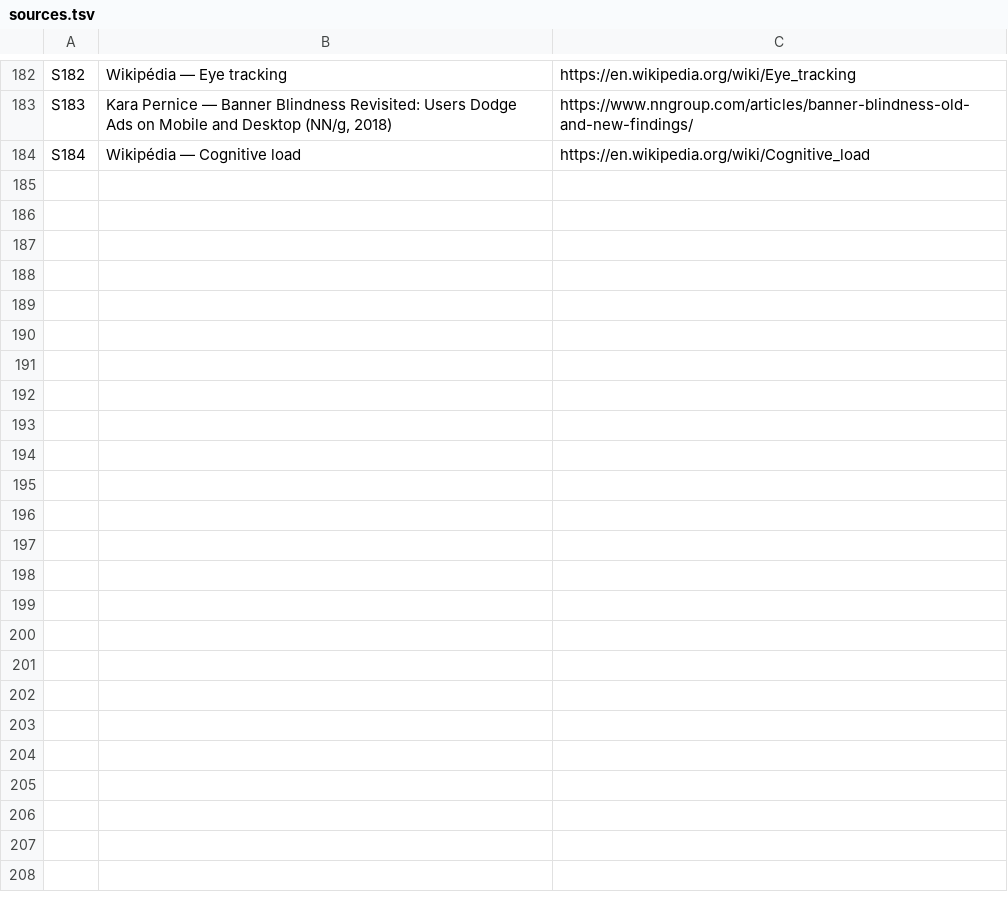
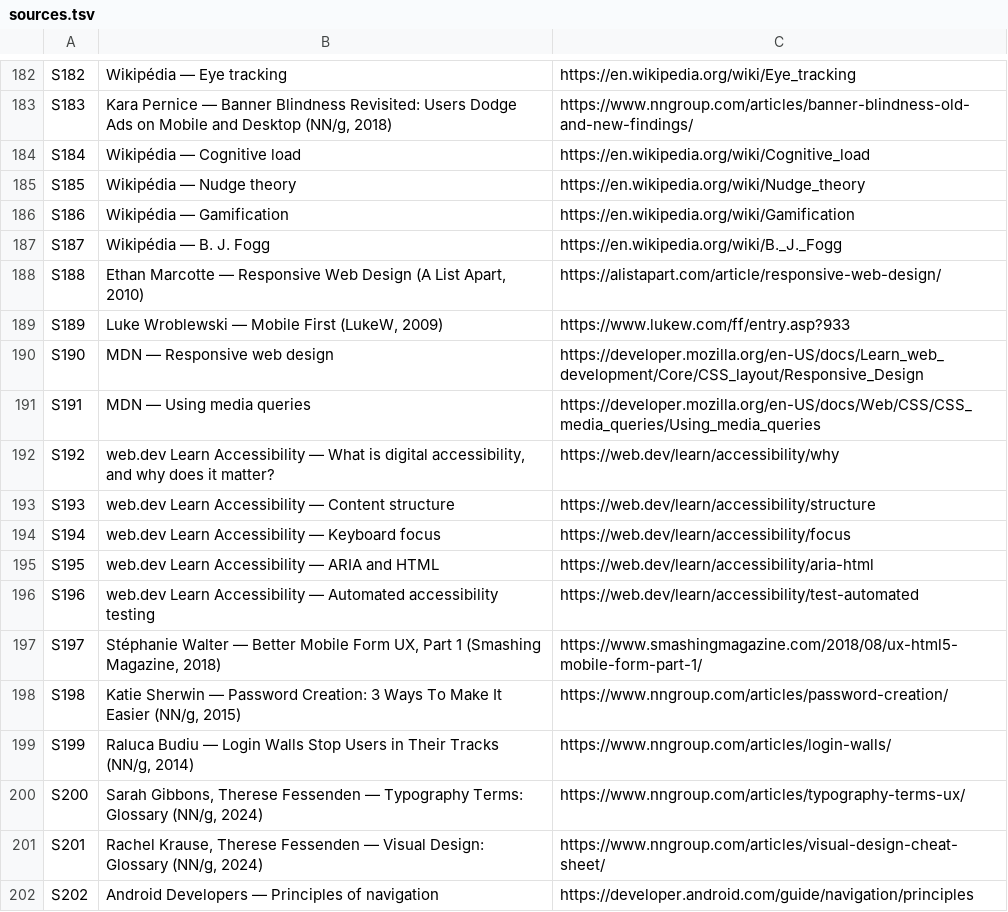
Before and after one commit to JRRocks/Library, a TSV file: docs/ui-ux/sources.tsv, drawn as a sheet; only a part is shown, gaps mark what is left out.

```diff
--- a/docs/ui-ux/sources.tsv
+++ b/docs/ui-ux/sources.tsv
@@ -184 +184,19 @@ S183	Kara Pernice — Banner Blindness Revisited: Users Dodge Ads on Mobile and
 S184	Wikipédia — Cognitive load	https://en.wikipedia.org/wiki/Cognitive_load
+S185	Wikipédia — Nudge theory	https://en.wikipedia.org/wiki/Nudge_theory
+S186	Wikipédia — Gamification	https://en.wikipedia.org/wiki/Gamification
+S187	Wikipédia — B. J. Fogg	https://en.wikipedia.org/wiki/B._J._Fogg
+S188	Ethan Marcotte — Responsive Web Design (A List Apart, 2010)	https://alistapart.com/article/responsive-web-design/
+S189	Luke Wroblewski — Mobile First (LukeW, 2009)	https://www.lukew.com/ff/entry.asp?933
+S190	MDN — Responsive web design	https://developer.mozilla.org/en-US/docs/Learn_web_development/Core/CSS_layout/Responsive_Design
+S191	MDN — Using media queries	https://developer.mozilla.org/en-US/docs/Web/CSS/CSS_media_queries/Using_media_queries
+S192	web.dev Learn Accessibility — What is digital accessibility, and why does it matter?	https://web.dev/learn/accessibility/why
+S193	web.dev Learn Accessibility — Content structure	https://web.dev/learn/accessibility/structure
+S194	web.dev Learn Accessibility — Keyboard focus	https://web.dev/learn/accessibility/focus
+S195	web.dev Learn Accessibility — ARIA and HTML	https://web.dev/learn/accessibility/aria-html
+S196	web.dev Learn Accessibility — Automated accessibility testing	https://web.dev/learn/accessibility/test-automated
+S197	Stéphanie Walter — Better Mobile Form UX, Part 1 (Smashing Magazine, 2018)	https://www.smashingmagazine.com/2018/08/ux-html5-mobile-form-part-1/
+S198	Katie Sherwin — Password Creation: 3 Ways To Make It Easier (NN/g, 2015)	https://www.nngroup.com/articles/password-creation/
+S199	Raluca Budiu — Login Walls Stop Users in Their Tracks (NN/g, 2014)	https://www.nngroup.com/articles/login-walls/
+S200	Sarah Gibbons, Therese Fessenden — Typography Terms: Glossary (NN/g, 2024)	https://www.nngroup.com/articles/typography-terms-ux/
+S201	Rachel Krause, Therese Fessenden — Visual Design: Glossary (NN/g, 2024)	https://www.nngroup.com/articles/visual-design-cheat-sheet/
+S202	Android Developers — Principles of navigation	https://developer.android.com/guide/navigation/principles
```
Also changed, not shown: 28 other files.
